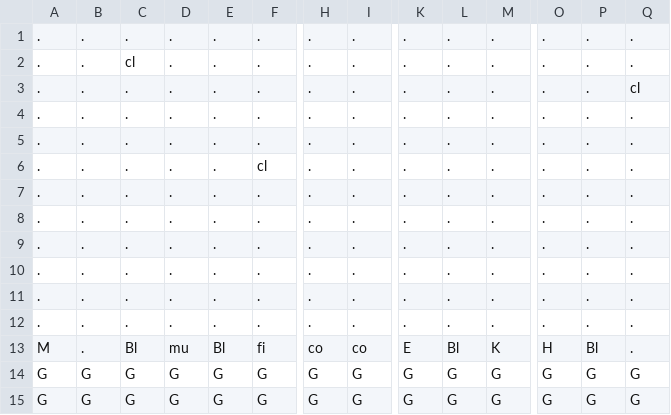
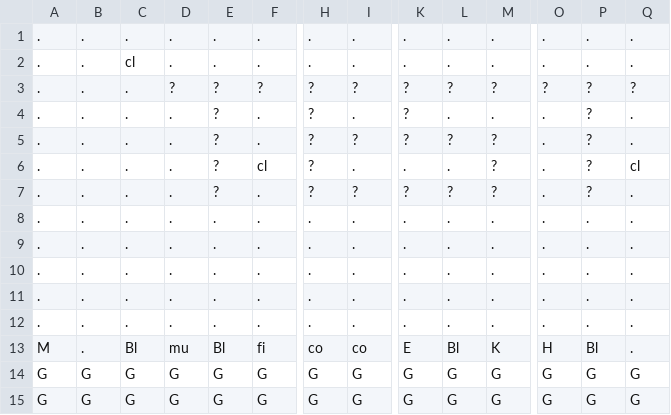
Before and after one commit to AV851274/3902-mario-project, a CSV file: Content/levels/testRoom.csv, drawn as a sheet; only a part is shown, gaps mark what is left out; the diff names each change by its address in the sheet, - before the commit and + after, or states it on an @@ line.

Commit message:
Added test to test

```diff
--- a/Content/levels/testRoom.csv
+++ b/Content/levels/testRoom.csv
-D3: .
+D3: ?
-E3:E7: .
+E3:E7: ?
-F3: .
+F3: ?
-H3:H7: .
+H3:H7: ?
-I3: .
+I3: ?
-K3:K5: .
+K3:K5: ?
-L3: .
+L3: ?
-M3: .
+M3: ?
-O3: .
+O3: ?
-P3:P7: .
+P3:P7: ?
-Q3: cl
+Q3: ?
-I5: .
+I5: ?
-L5: .
+L5: ?
-M5:M7: .
+M5:M7: ?
-Q6: .
+Q6: cl
-I7: .
+I7: ?
-K7: .
+K7: ?
-L7: .
+L7: ?
```
